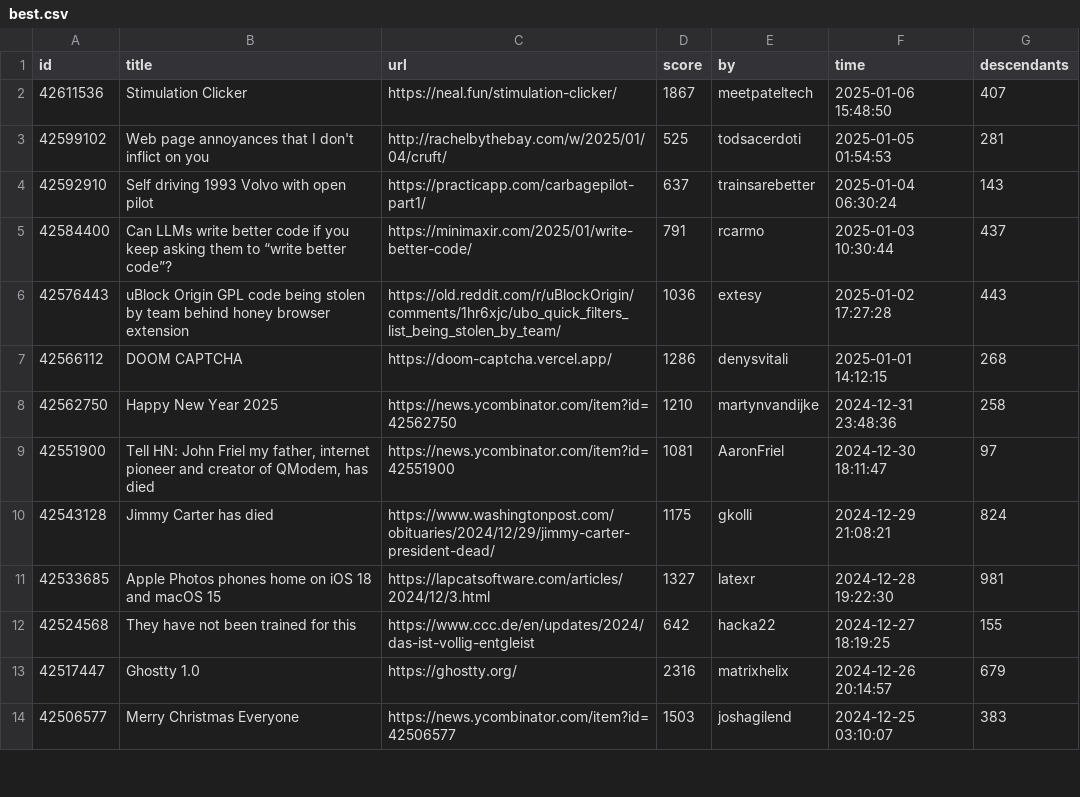
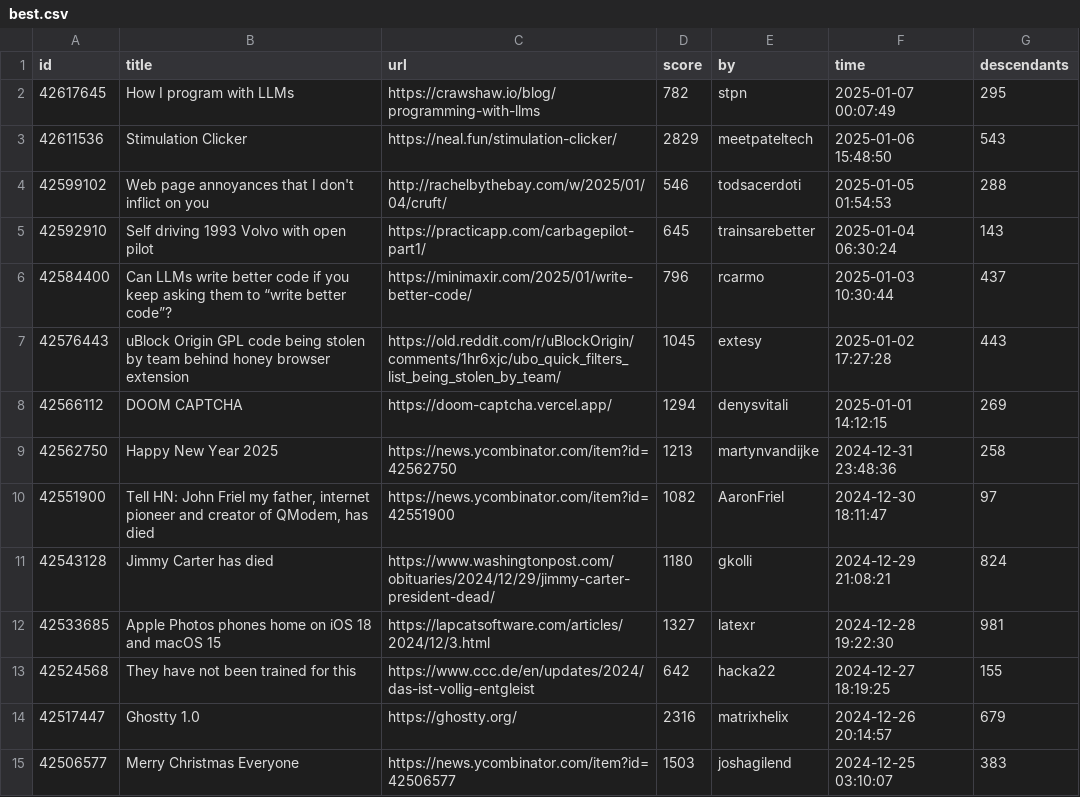
Before and after one commit to boda-sh/hacker-news-headlines, a CSV file: data/best.csv, drawn as a sheet; only a part is shown.

```diff
--- a/data/best.csv
+++ b/data/best.csv
@@ -1,11 +1,12 @@
 id,title,url,score,by,time,descendants
-42611536,Stimulation Clicker,https://neal.fun/stimulation-clicker/,1867,meetpateltech,2025-01-06 15:48:50,407
-42599102,Web page annoyances that I don't inflict on you,http://rachelbythebay.com/w/2025/01/04/cruft/,525,todsacerdoti,2025-01-05 01:54:53,281
-42592910,Self driving 1993 Volvo with open pilot,https://practicapp.com/carbagepilot-part1/,637,trainsarebetter,2025-01-04 06:30:24,143
-42584400,Can LLMs write better code if you keep asking them to “write better code”?,https://minimaxir.com/2025/01/write-better-code/,791,rcarmo,2025-01-03 10:30:44,437
-42576443,uBlock Origin GPL code being stolen by team behind honey browser extension,https://old.reddit.com/r/uBlockOrigin/comments/1hr6xjc/ubo_quick_filters_list_being_stolen_by_team/,1036,extesy,2025-01-02 17:27:28,443
-42566112,DOOM CAPTCHA,https://doom-captcha.vercel.app/,1286,denysvitali,2025-01-01 14:12:15,268
-42562750,Happy New Year 2025,https://news.ycombinator.com/item?id=42562750,1210,martynvandijke,2024-12-31 23:48:36,258
-42551900,"Tell HN: John Friel my father, internet pioneer and creator of QModem, has died",https://news.ycombinator.com/item?id=42551900,1081,AaronFriel,2024-12-30 18:11:47,97
-42543128,Jimmy Carter has died,https://www.washingtonpost.com/obituaries/2024/12/29/jimmy-carter-president-dead/,1175,gkolli,2024-12-29 21:08:21,824
+42617645,How I program with LLMs,https://crawshaw.io/blog/programming-with-llms,782,stpn,2025-01-07 00:07:49,295
+42611536,Stimulation Clicker,https://neal.fun/stimulation-clicker/,2829,meetpateltech,2025-01-06 15:48:50,543
+42599102,Web page annoyances that I don't inflict on you,http://rachelbythebay.com/w/2025/01/04/cruft/,546,todsacerdoti,2025-01-05 01:54:53,288
+42592910,Self driving 1993 Volvo with open pilot,https://practicapp.com/carbagepilot-part1/,645,trainsarebetter,2025-01-04 06:30:24,143
+42584400,Can LLMs write better code if you keep asking them to “write better code”?,https://minimaxir.com/2025/01/write-better-code/,796,rcarmo,2025-01-03 10:30:44,437
+42576443,uBlock Origin GPL code being stolen by team behind honey browser extension,https://old.reddit.com/r/uBlockOrigin/comments/1hr6xjc/ubo_quick_filters_list_being_stolen_by_team/,1045,extesy,2025-01-02 17:27:28,443
+42566112,DOOM CAPTCHA,https://doom-captcha.vercel.app/,1294,denysvitali,2025-01-01 14:12:15,269
+42562750,Happy New Year 2025,https://news.ycombinator.com/item?id=42562750,1213,martynvandijke,2024-12-31 23:48:36,258
+42551900,"Tell HN: John Friel my father, internet pioneer and creator of QModem, has died",https://news.ycombinator.com/item?id=42551900,1082,AaronFriel,2024-12-30 18:11:47,97
+42543128,Jimmy Carter has died,https://www.washingtonpost.com/obituaries/2024/12/29/jimmy-carter-president-dead/,1180,gkolli,2024-12-29 21:08:21,824
 42533685,Apple Photos phones home on iOS 18 and macOS 15,https://lapcatsoftware.com/articles/2024/12/3.html,1327,latexr,2024-12-28 19:22:30,981
```
Also changed, not shown: 2 other files.
